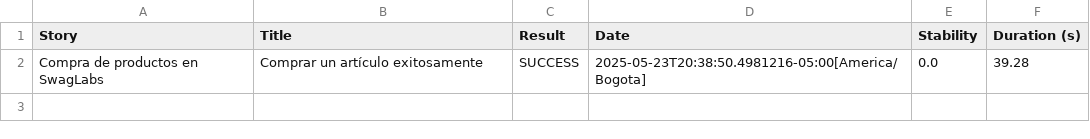
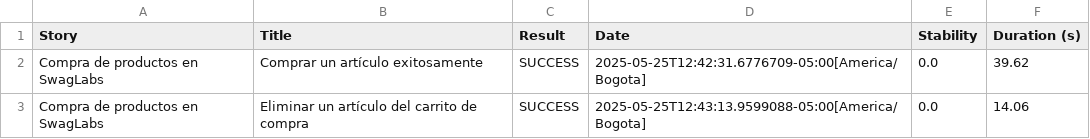
Before and after one commit to lavilac1/CursoSerenityBDDGradle, a CSV file: target/site/serenity/2c95165ea10829a30c3768ba3d487d4e78ca6336d793d87816c96f9d0db106eb.csv, drawn as a sheet.

```diff
--- a/target/site/serenity/2c95165ea10829a30c3768ba3d487d4e78ca6336d793d87816c96f9d0db106eb.csv
+++ b/target/site/serenity/2c95165ea10829a30c3768ba3d487d4e78ca6336d793d87816c96f9d0db106eb.csv
@@ -1,2 +1,3 @@
 "Story","Title","Result","Date","Stability","Duration (s)"
-"Compra de productos en SwagLabs","Comprar un artículo exitosamente","SUCCESS","2025-05-23T20:38:50.4981216-05:00[America/Bogota]","0.0","39.28"
+"Compra de productos en SwagLabs","Comprar un artículo exitosamente","SUCCESS","2025-05-25T12:42:31.6776709-05:00[America/Bogota]","0.0","39.62"
+"Compra de productos en SwagLabs","Eliminar un artículo del carrito de compra","SUCCESS","2025-05-25T12:43:13.9599088-05:00[America/Bogota]","0.0","14.06"
```
Also changed, not shown: target/site/serenity/20f9ded783cb4ae77cdd52f0a425de334b86e14d4fd321f430538c899eb57b49.csv, target/site/serenity/5698da923f295f46ce5ab64ced2311fc60caa4e36b32112606d3adcfdce3f60b.csv, 39 other files.
